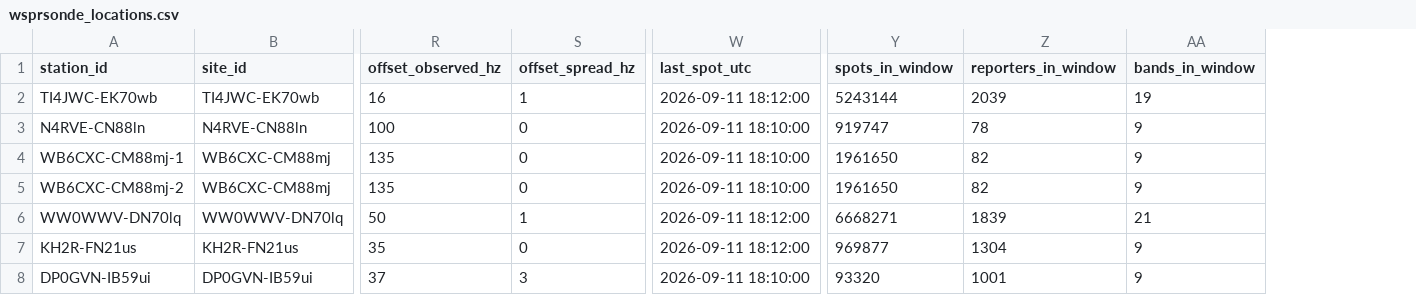
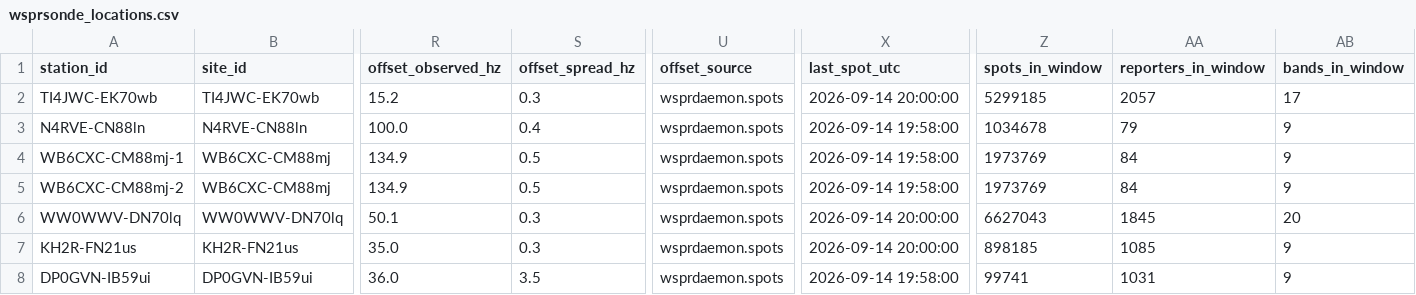
Before and after one commit to HamSCI/wsprsonde.hamsci.org, a CSV file: products/wsprsonde_locations.csv, drawn as a sheet; only a part is shown, gaps mark what is left out; addresses are those after the commit; the diff covers the shown part only; the diff names each change by its address in the sheet, - before the commit and + after, or states it on an @@ line.

```diff
--- a/products/wsprsonde_locations.csv
+++ b/products/wsprsonde_locations.csv
+column U (offset_source), rows 2-8: all wsprdaemon.spots
-R2 (offset_observed_hz): 16
+R2 (offset_observed_hz): 15.2
-S2 (offset_spread_hz): 1
+S2 (offset_spread_hz): 0.3
-X2 (last_spot_utc): 2026-09-11 18:12:00
+X2 (last_spot_utc): 2026-09-14 20:00:00
-Z2 (spots_in_window): 5243144
+Z2 (spots_in_window): 5299185
-AA2 (reporters_in_window): 2039
+AA2 (reporters_in_window): 2057
-AB2 (bands_in_window): 19
+AB2 (bands_in_window): 17
-R3 (offset_observed_hz): 100
+R3 (offset_observed_hz): 100.0
-S3 (offset_spread_hz): 0
+S3 (offset_spread_hz): 0.4
-X3:X5 (last_spot_utc): 2026-09-11 18:10:00
+X3:X5 (last_spot_utc): 2026-09-14 19:58:00
-Z3 (spots_in_window): 919747
+Z3 (spots_in_window): 1034678
-AA3 (reporters_in_window): 78
+AA3 (reporters_in_window): 79
-R4:R5 (offset_observed_hz): 135
+R4:R5 (offset_observed_hz): 134.9
-S4:S5 (offset_spread_hz): 0
+S4:S5 (offset_spread_hz): 0.5
-Z4:Z5 (spots_in_window): 1961650
+Z4:Z5 (spots_in_window): 1973769
-AA4:AA5 (reporters_in_window): 82
+AA4:AA5 (reporters_in_window): 84
-R6 (offset_observed_hz): 50
+R6 (offset_observed_hz): 50.1
-S6 (offset_spread_hz): 1
+S6 (offset_spread_hz): 0.3
-X6:X7 (last_spot_utc): 2026-09-11 18:12:00
+X6:X7 (last_spot_utc): 2026-09-14 20:00:00
-Z6 (spots_in_window): 6668271
+Z6 (spots_in_window): 6627043
-AA6 (reporters_in_window): 1839
+AA6 (reporters_in_window): 1845
-AB6 (bands_in_window): 21
+AB6 (bands_in_window): 20
-R7 (offset_observed_hz): 35
+R7 (offset_observed_hz): 35.0
-S7 (offset_spread_hz): 0
+S7 (offset_spread_hz): 0.3
-Z7 (spots_in_window): 969877
+Z7 (spots_in_window): 898185
-AA7 (reporters_in_window): 1304
+AA7 (reporters_in_window): 1085
-R8 (offset_observed_hz): 37
+R8 (offset_observed_hz): 36.0
-S8 (offset_spread_hz): 3
+S8 (offset_spread_hz): 3.5
-X8 (last_spot_utc): 2026-09-11 18:10:00
+X8 (last_spot_utc): 2026-09-14 19:58:00
-Z8 (spots_in_window): 93320
+Z8 (spots_in_window): 99741
-AA8 (reporters_in_window): 1001
+AA8 (reporters_in_window): 1031
```
Also changed, not shown: 22 edited cells elsewhere in this file, 10 other files.
